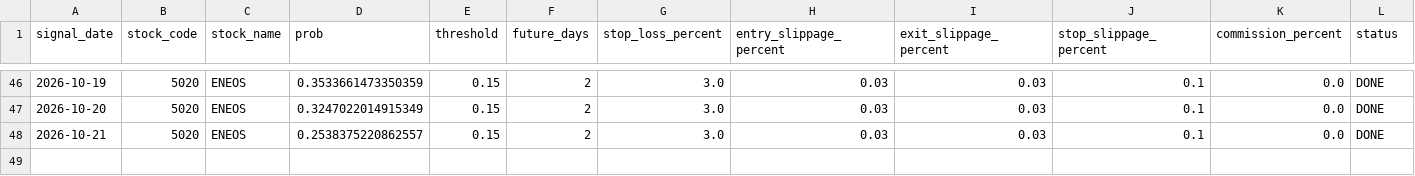
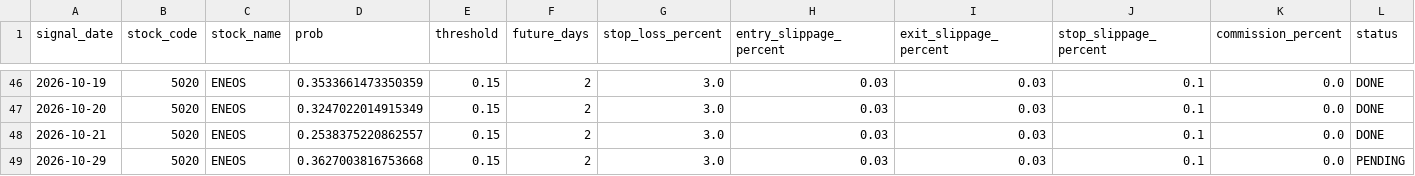
Before and after one commit to ta1k1-arakawa/stock-analyzer, a CSV file: data/trade_log_5020.csv, drawn as a sheet; only a part is shown, gaps mark what is left out; rows hold the shown columns only; the diff names each change by its address in the sheet, - before the commit and + after, or states it on an @@ line.

```diff
--- a/data/trade_log_5020.csv
+++ b/data/trade_log_5020.csv
+row 49: 2026-10-29 | 5020 | ENEOS | 0.3627003816753668 | 0.15 | 2 | 3.0 | 0.03 | 0.03 | 0.1 | 0.0 | PENDING
```
Also changed, not shown: data/trade_log_7211.csv, data/trade_log_8306.csv.
